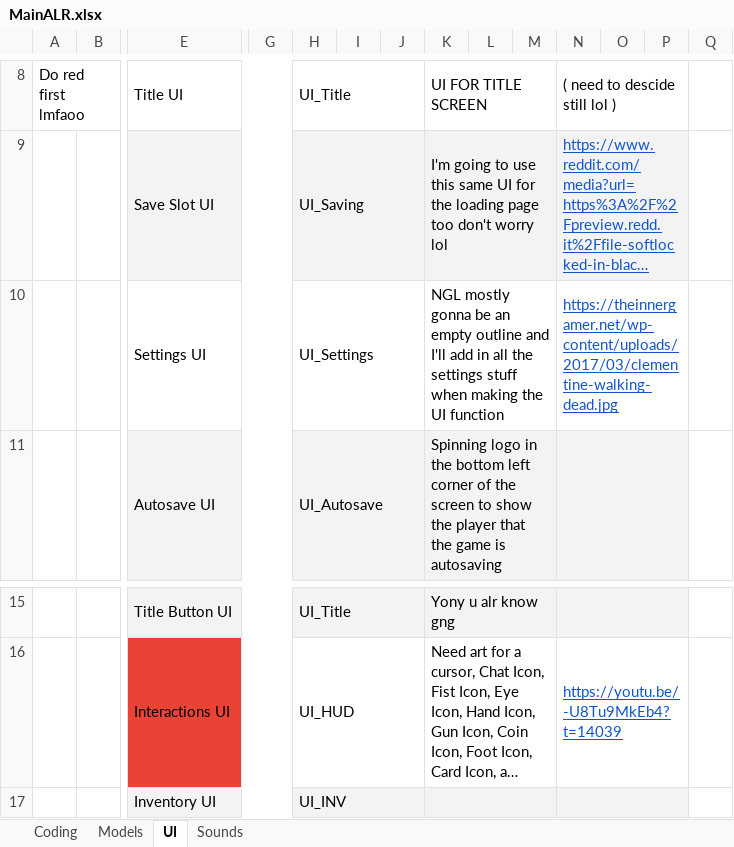
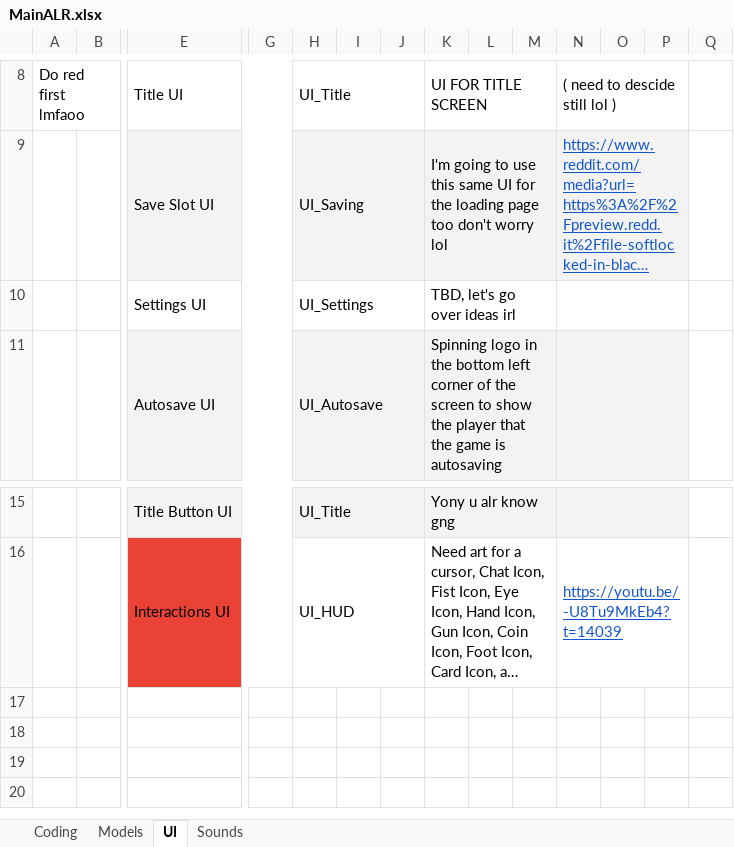
Before and after one commit to caitheai/Cost-of-Betrayal, an Excel workbook: To-Do/MainALR.xlsx, sheet UI, drawn as a sheet; only a part is shown, gaps mark what is left out; long unchanged cells end in …; values as stored, in another font and other column widths than the file's, no borders; table styles not drawn; rows hold the shown columns only; the diff names each change by its address in the sheet, - before the commit and + after, or states it on an @@ line.

Commit message:
settings stuff

```diff
--- a/To-Do/MainALR.xlsx (sheet UI)
+++ b/To-Do/MainALR.xlsx (sheet UI)
-K10: NGL mostly gonna be an empty outline and I'll add in all the settings stuff when making the UI function
+K10: TBD, let's go over ideas irl
-N10: https://theinnergamer.net/wp-content/uploads/2017/03/clementine-walking-dead.jpg
+N10: (empty)
-row 17:  |  | Inventory UI |  | UI_INV
```
Also changed, not shown: sheet Coding, 10 other files.
